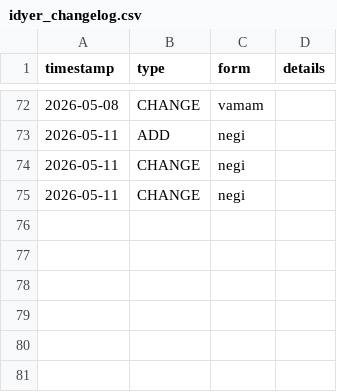
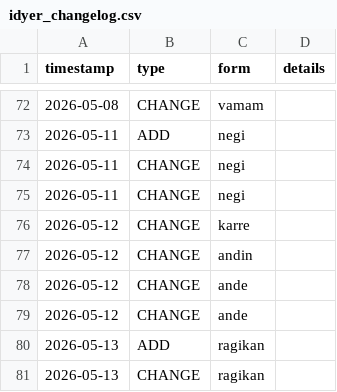
Before and after one commit to Zaslon/IdyerinDictionary, a CSV file: idyer_changelog.csv, drawn as a sheet; only a part is shown, gaps mark what is left out; the diff names each change by its address in the sheet, - before the commit and + after, or states it on an @@ line.

```diff
--- a/idyer_changelog.csv
+++ b/idyer_changelog.csv
+row 76: 2026-05-12 | CHANGE | karre
+row 77: 2026-05-12 | CHANGE | andin
+row 78: 2026-05-12 | CHANGE | ande
+row 79: 2026-05-12 | CHANGE | ande
+row 80: 2026-05-13 | ADD | ragikan
+row 81: 2026-05-13 | CHANGE | ragikan
```
Also changed, not shown: 1 other file.
